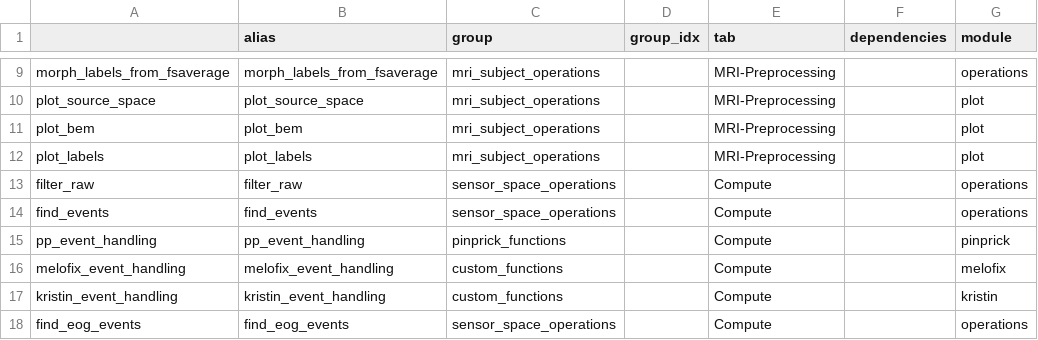
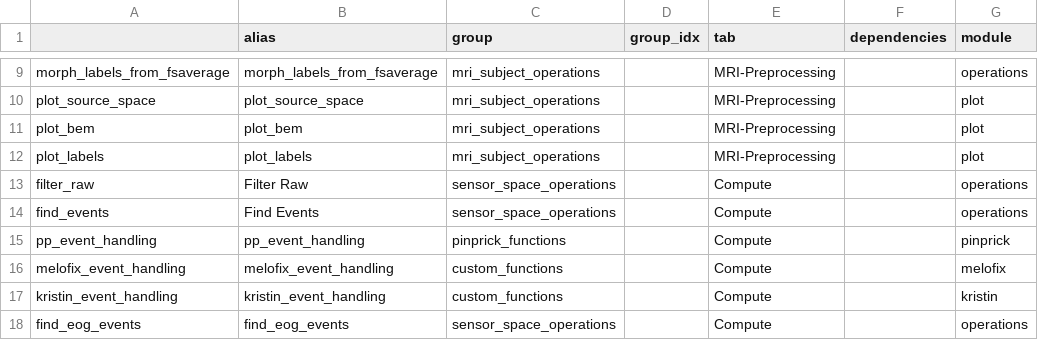
Before and after one commit to marsipu/mne-pipeline-hd, a CSV file: mne-pipeline-hd/resources/functions.csv, drawn as a sheet; only a part is shown, gaps mark what is left out; the diff names each change by its address in the sheet, - before the commit and + after, or states it on an @@ line.

Commit message:
Alias-names for Functions and Parameters Fixed Tuple-Gui-Issue (early through Value-Changed-Signal called get_param in set_param led to 0 in second value)

```diff
--- a/mne-pipeline-hd/resources/functions.csv
+++ b/mne-pipeline-hd/resources/functions.csv
-B13 (alias): filter_raw
+B13 (alias): Filter Raw
-B14 (alias): find_events
+B14 (alias): Find Events
```
Also changed, not shown: mne-pipeline-hd/resources/parameters.csv, 2 other files.
